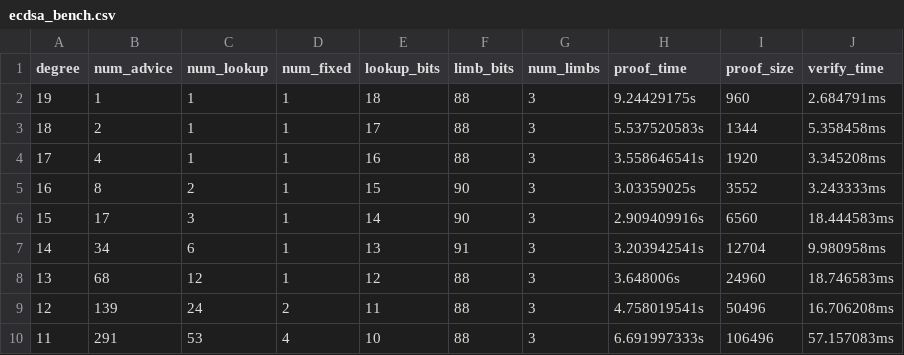
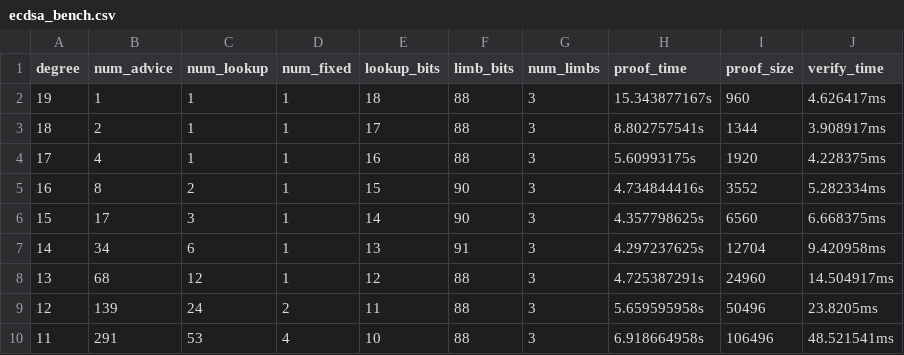
Before and after one commit to RiverRuby/halo2-lib-wasm, a CSV file: halo2-ecc/src/secp256k1/results/ecdsa_bench.csv, drawn as a sheet.

```diff
--- a/halo2-ecc/src/secp256k1/results/ecdsa_bench.csv
+++ b/halo2-ecc/src/secp256k1/results/ecdsa_bench.csv
@@ -1,10 +1,10 @@
 degree,num_advice,num_lookup,num_fixed,lookup_bits,limb_bits,num_limbs,proof_time,proof_size,verify_time
-19,1,1,1,18,88,3,9.24429175s,960,2.684791ms
-18,2,1,1,17,88,3,5.537520583s,1344,5.358458ms
-17,4,1,1,16,88,3,3.558646541s,1920,3.345208ms
-16,8,2,1,15,90,3,3.03359025s,3552,3.243333ms
-15,17,3,1,14,90,3,2.909409916s,6560,18.444583ms
-14,34,6,1,13,91,3,3.203942541s,12704,9.980958ms
-13,68,12,1,12,88,3,3.648006s,24960,18.746583ms
-12,139,24,2,11,88,3,4.758019541s,50496,16.706208ms
-11,291,53,4,10,88,3,6.691997333s,106496,57.157083ms
+19,1,1,1,18,88,3,15.343877167s,960,4.626417ms
+18,2,1,1,17,88,3,8.802757541s,1344,3.908917ms
+17,4,1,1,16,88,3,5.60993175s,1920,4.228375ms
+16,8,2,1,15,90,3,4.734844416s,3552,5.282334ms
+15,17,3,1,14,90,3,4.357798625s,6560,6.668375ms
+14,34,6,1,13,91,3,4.297237625s,12704,9.420958ms
+13,68,12,1,12,88,3,4.725387291s,24960,14.504917ms
+12,139,24,2,11,88,3,5.659595958s,50496,23.8205ms
+11,291,53,4,10,88,3,6.918664958s,106496,48.521541ms
```
Also changed, not shown: 9 other files.
